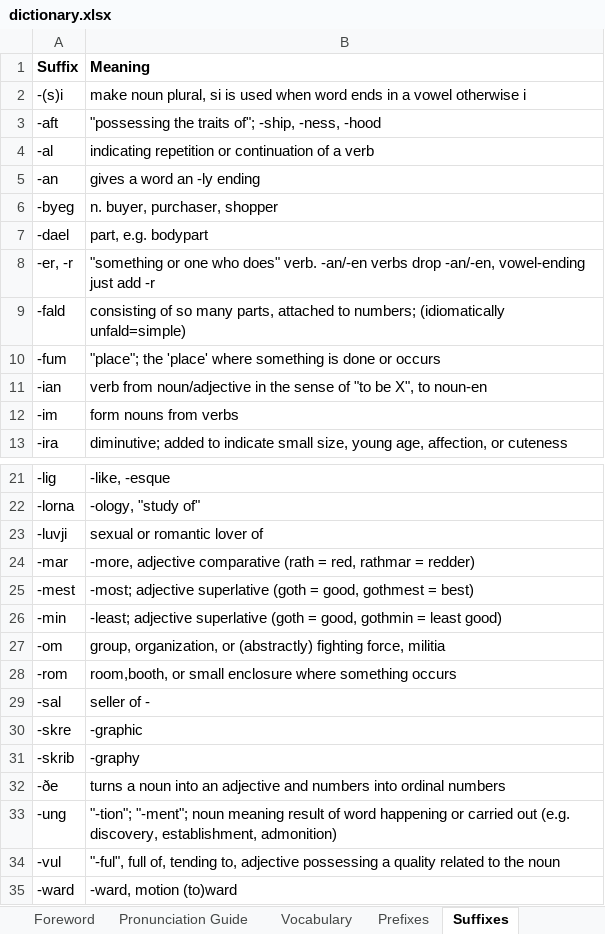
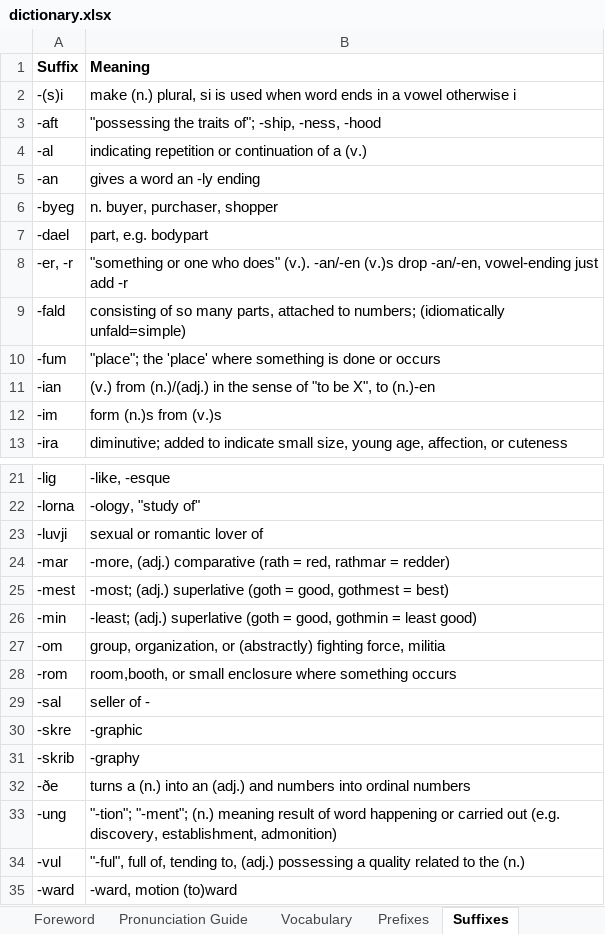
Before and after one commit to Jaezmien/old-ponish-db, an Excel workbook: data/dictionary/dictionary.xlsx, sheet Suffixes, drawn as a sheet; only a part is shown, gaps mark what is left out; values as stored, in another font and other column widths than the file's, no borders; charts and pictures not drawn; the diff names each change by its address in the sheet, - before the commit and + after, or states it on an @@ line.

```diff
--- a/data/dictionary/dictionary.xlsx (sheet Suffixes)
+++ b/data/dictionary/dictionary.xlsx (sheet Suffixes)
-B2 (Meaning): make noun plural, si…
+B2 (Meaning): make (n.) plural, si…
-B4 (Meaning): …of a verb
+B4 (Meaning): …of a (v.)
-B8 (Meaning): …who does" verb. -an/-en verbs drop -an/-en,…
+B8 (Meaning): …who does" (v.). -an/-en (v.)s drop -an/-en,…
-B11 (Meaning): verb from noun/adjective in the sense of "to be X", to noun-en
+B11 (Meaning): (v.) from (n.)/(adj.) in the sense of "to be X", to (n.)-en
-B12 (Meaning): form nouns from verbs
+B12 (Meaning): form (n.)s from (v.)s
-B24 (Meaning): -more, adjective comparative (rath…
+B24 (Meaning): -more, (adj.) comparative (rath…
-B25 (Meaning): -most; adjective superlative (goth…
+B25 (Meaning): -most; (adj.) superlative (goth…
-B26 (Meaning): -least; adjective superlative (goth…
+B26 (Meaning): -least; (adj.) superlative (goth…
-B32 (Meaning): turns a noun into an adjective and numbers…
+B32 (Meaning): turns a (n.) into an (adj.) and numbers…
-B33 (Meaning): "-tion"; "-ment"; noun meaning result…
+B33 (Meaning): "-tion"; "-ment"; (n.) meaning result…
-B34 (Meaning): …tending to, adjective possessing a quality related to the noun
+B34 (Meaning): …tending to, (adj.) possessing a quality related to the (n.)
```
Also changed, not shown: sheet Vocabulary, sheet Pronunciation Guide, sheet NSFW Words & Insults, sheet Prepositions, sheet Prefixes, sheet Old Ponish, 1 more sheet, charts or pictures.
